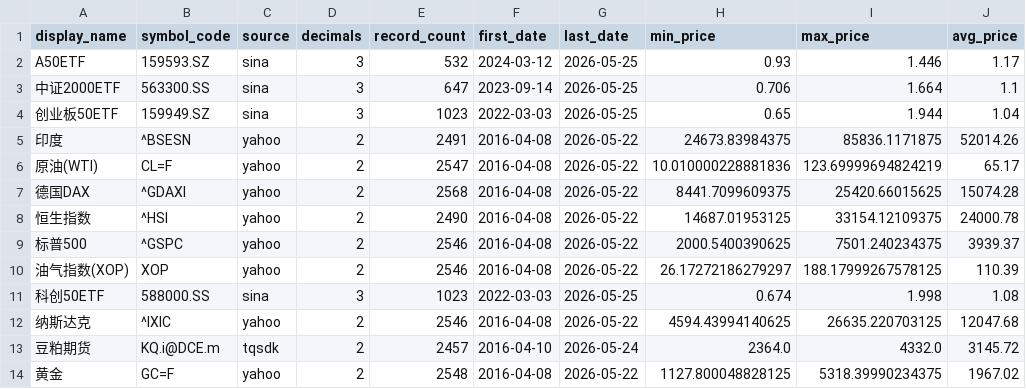
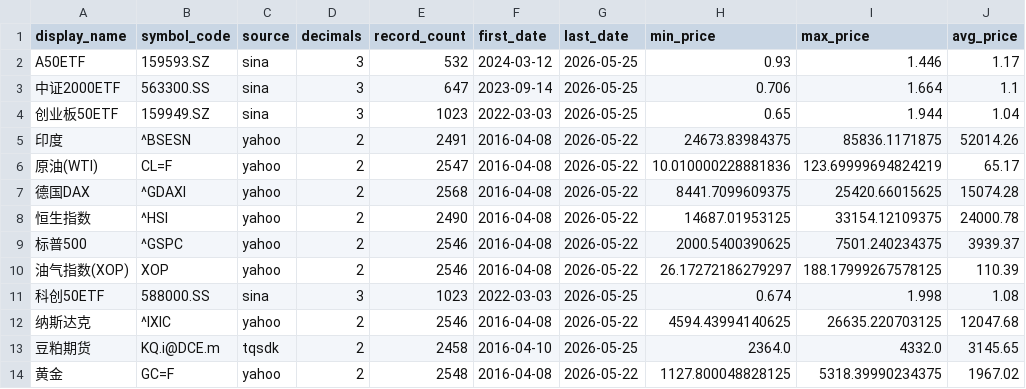
Before and after one commit to cc1024/market-data, a CSV file: data/statistics.csv, drawn as a sheet.

```diff
--- a/data/statistics.csv
+++ b/data/statistics.csv
@@ -12,3 +12,3 @@ A50ETF,159593.SZ,sina,3,532,2024-03-12,2026-05-25,0.93,1.446,1.17
 纳斯达克,^IXIC,yahoo,2,2546,2016-04-08,2026-05-22,4594.43994140625,26635.220703125,12047.68
-豆粕期货,KQ.i@DCE.m,tqsdk,2,2457,2016-04-10,2026-05-24,2364.0,4332.0,3145.72
+豆粕期货,KQ.i@DCE.m,tqsdk,2,2458,2016-04-10,2026-05-25,2364.0,4332.0,3145.65
 黄金,GC=F,yahoo,2,2548,2016-04-08,2026-05-22,1127.800048828125,5318.39990234375,1967.02
```
Also changed, not shown: data/latest_prices.csv, data/latest_prices_display.csv, 6 other files.
